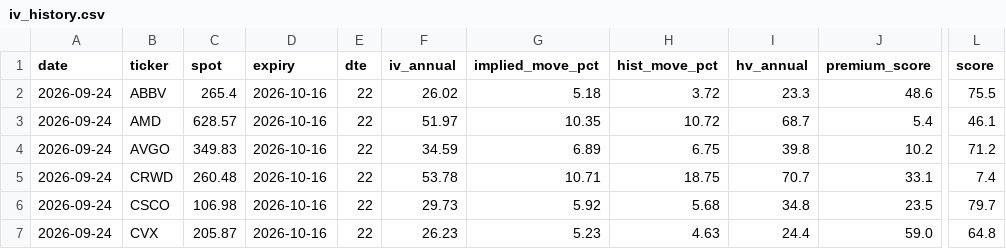
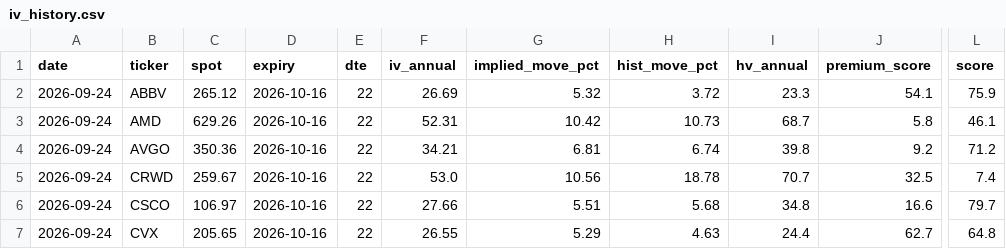
Before and after one commit to akaban01/stocks, a CSV file: public/data/iv_history.csv, drawn as a sheet; only a part is shown, gaps mark what is left out; the diff covers the shown part only; the diff names each change by its address in the sheet, - before the commit and + after, or states it on an @@ line.

```diff
--- a/public/data/iv_history.csv
+++ b/public/data/iv_history.csv
-C2 (spot): 265.4
+C2 (spot): 265.12
-F2 (iv_annual): 26.02
+F2 (iv_annual): 26.69
-G2 (implied_move_pct): 5.18
+G2 (implied_move_pct): 5.32
-J2 (premium_score): 48.6
+J2 (premium_score): 54.1
-L2 (score): 75.5
+L2 (score): 75.9
-C3 (spot): 628.57
+C3 (spot): 629.26
-F3 (iv_annual): 51.97
+F3 (iv_annual): 52.31
-G3 (implied_move_pct): 10.35
+G3 (implied_move_pct): 10.42
-H3 (hist_move_pct): 10.72
+H3 (hist_move_pct): 10.73
-J3 (premium_score): 5.4
+J3 (premium_score): 5.8
-C4 (spot): 349.83
+C4 (spot): 350.36
-F4 (iv_annual): 34.59
+F4 (iv_annual): 34.21
-G4 (implied_move_pct): 6.89
+G4 (implied_move_pct): 6.81
-H4 (hist_move_pct): 6.75
+H4 (hist_move_pct): 6.74
-J4 (premium_score): 10.2
+J4 (premium_score): 9.2
-C5 (spot): 260.48
+C5 (spot): 259.67
-F5 (iv_annual): 53.78
+F5 (iv_annual): 53.0
-G5 (implied_move_pct): 10.71
+G5 (implied_move_pct): 10.56
-H5 (hist_move_pct): 18.75
+H5 (hist_move_pct): 18.78
-J5 (premium_score): 33.1
+J5 (premium_score): 32.5
-C6 (spot): 106.98
+C6 (spot): 106.97
-F6 (iv_annual): 29.73
+F6 (iv_annual): 27.66
-G6 (implied_move_pct): 5.92
+G6 (implied_move_pct): 5.51
-J6 (premium_score): 23.5
+J6 (premium_score): 16.6
-C7 (spot): 205.87
+C7 (spot): 205.65
-F7 (iv_annual): 26.23
+F7 (iv_annual): 26.55
-G7 (implied_move_pct): 5.23
+G7 (implied_move_pct): 5.29
-J7 (premium_score): 59.0
+J7 (premium_score): 62.7
```
Also changed, not shown: 85 edited cells elsewhere in this file, public/data/signals.csv, public/data/universe_history.csv, 5 other files.
